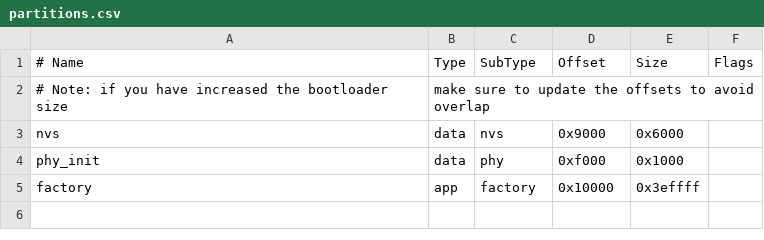
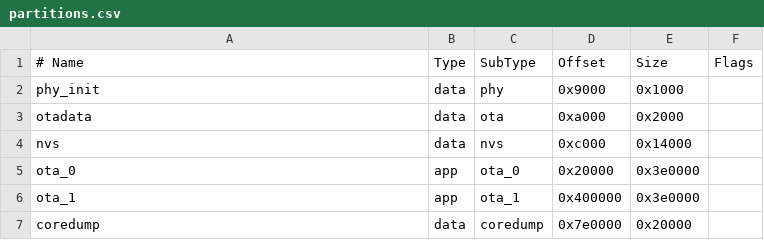
Before and after one commit to viamrobotics/micro-rdk, a CSV file: micro-rdk-server/esp32/partitions.csv, drawn as a sheet; removed rows and columns are numbered as before the commit, all else as after; the diff names each change by its address in the sheet, - before the commit and + after, or states it on an @@ line.

```diff
--- a/micro-rdk-server/esp32/partitions.csv
+++ b/micro-rdk-server/esp32/partitions.csv
-row 2: # Note: if you have increased the bootloader size | make sure to update the offsets to avoid overlap
-row 3: nvs | data | nvs | 0x9000 | 0x6000
-D2 (Offset): 0xf000
+D2 (Offset): 0x9000
-row 5: factory | app | factory | 0x10000 | 0x3effff
+row 3: otadata | data | ota | 0xa000 | 0x2000
+row 4: nvs | data | nvs | 0xc000 | 0x14000
+row 5: ota_0 | app | ota_0 | 0x20000 | 0x3e0000
+row 6: ota_1 | app | ota_1 | 0x400000 | 0x3e0000
+row 7: coredump | data | coredump | 0x7e0000 | 0x20000
```
Also changed, not shown: templates/project/partitions.csv, 3 other files.
